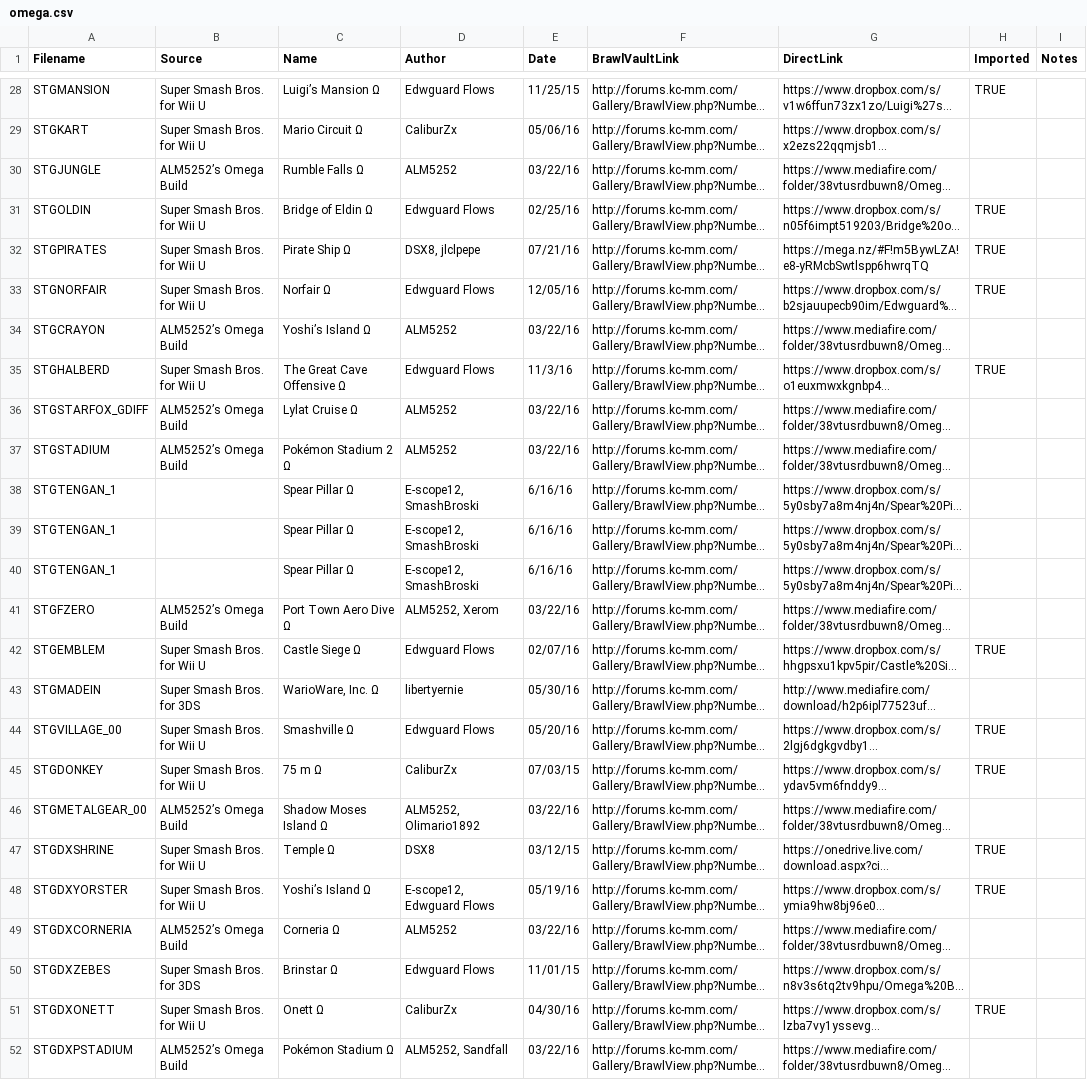
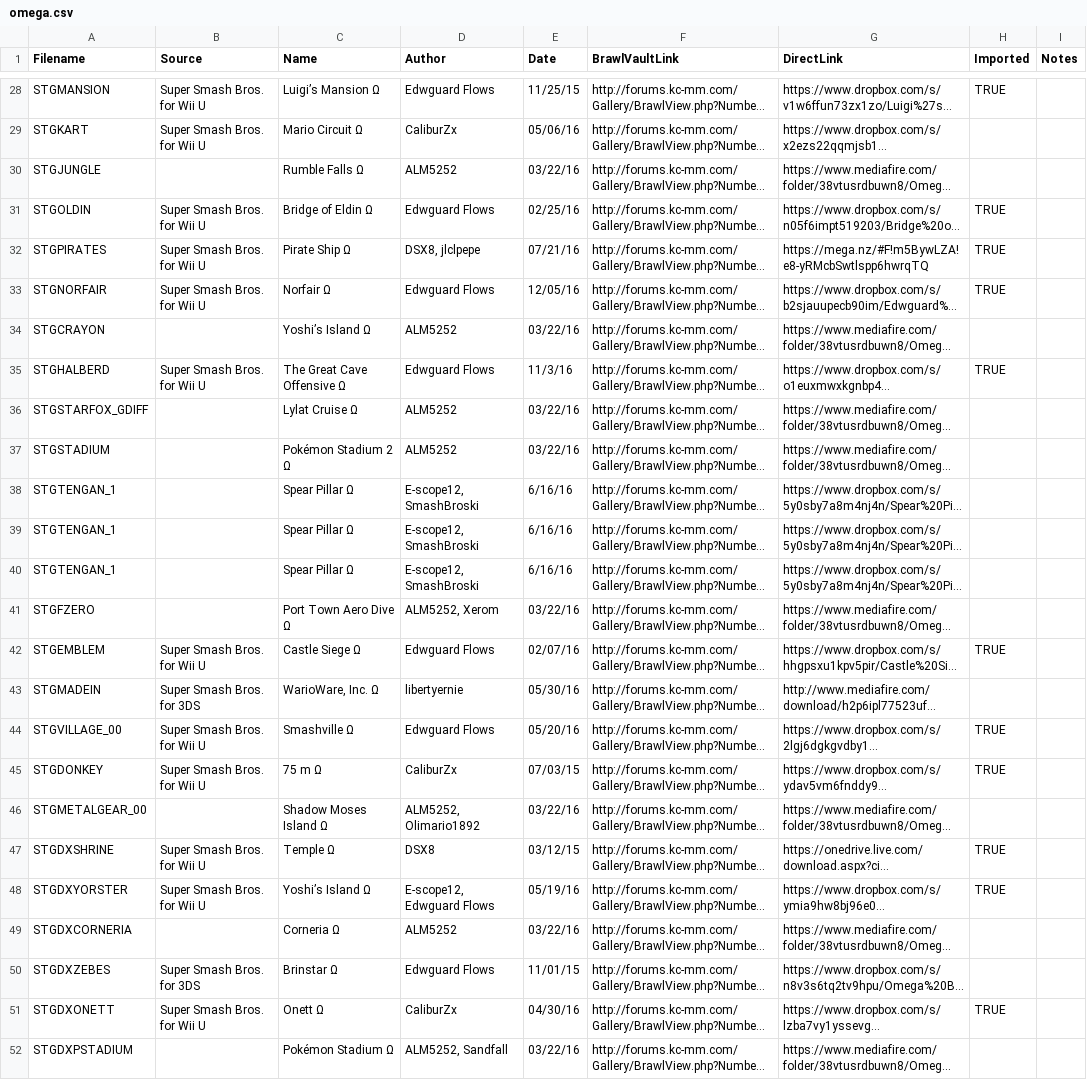
Before and after one commit to libertyernie/ClassicExpansionPack, a CSV file: DocumentationGenerator/omega.csv, drawn as a sheet; only a part is shown, gaps mark what is left out; long unchanged cells end in …; the diff covers the shown part only; the diff names each change by its address in the sheet, - before the commit and + after, or states it on an @@ line.

Commit message:
Re-enable Stage Builder stages

```diff
--- a/DocumentationGenerator/omega.csv
+++ b/DocumentationGenerator/omega.csv
-B30 (Source): ALM5252’s Omega Build
+B30 (Source): (empty)
-B34 (Source): ALM5252’s Omega Build
+B34 (Source): (empty)
-B36:B37 (Source): ALM5252’s Omega Build
+B36:B37 (Source): (empty)
-B41 (Source): ALM5252’s Omega Build
+B41 (Source): (empty)
-B46 (Source): ALM5252’s Omega Build
+B46 (Source): (empty)
-B49 (Source): ALM5252’s Omega Build
+B49 (Source): (empty)
-B52 (Source): ALM5252’s Omega Build
+B52 (Source): (empty)
```
Also changed, not shown: 2 edited cells elsewhere in this file, 9 other files.
